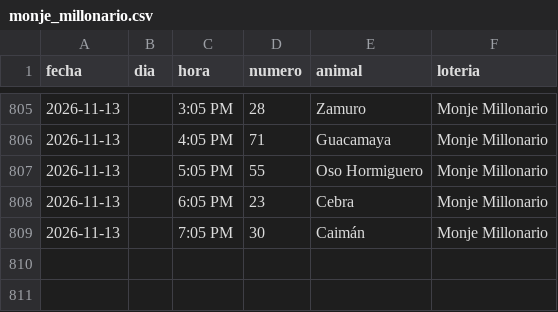
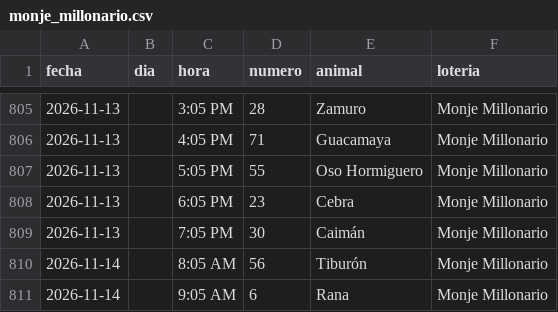
Before and after one commit to victorcsp22-star/sniper-ruletas, a CSV file: monje_millonario.csv, drawn as a sheet; only a part is shown, gaps mark what is left out; the diff names each change by its address in the sheet, - before the commit and + after, or states it on an @@ line.

```diff
--- a/monje_millonario.csv
+++ b/monje_millonario.csv
+row 810: 2026-11-14 |  | 8:05 AM | 56 | Tiburón | Monje Millonario
+row 811: 2026-11-14 |  | 9:05 AM | 6 | Rana | Monje Millonario
```
Also changed, not shown: data_vz/guacharo_activo_2anios.csv, granja_millonaria_granjazo.csv, 10 other files.
